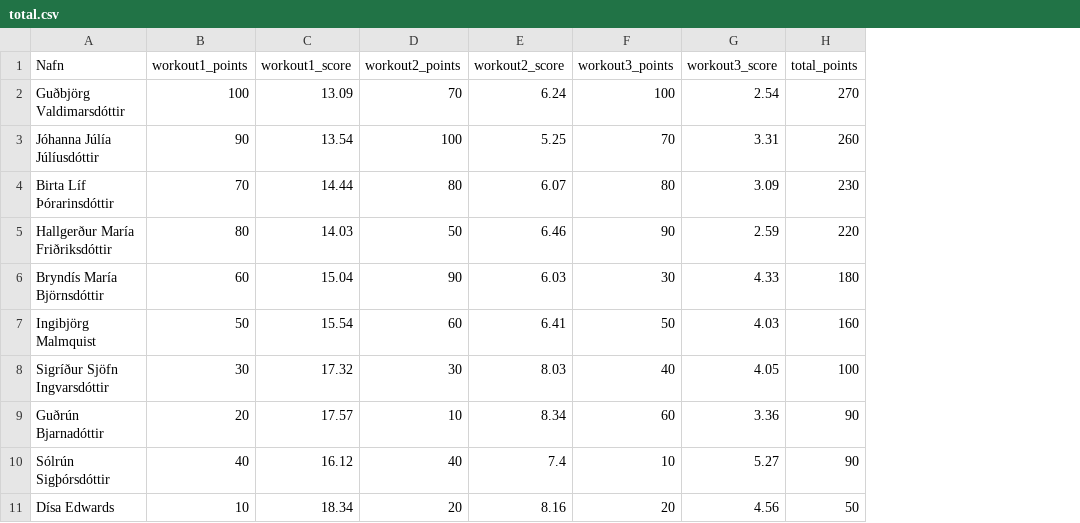
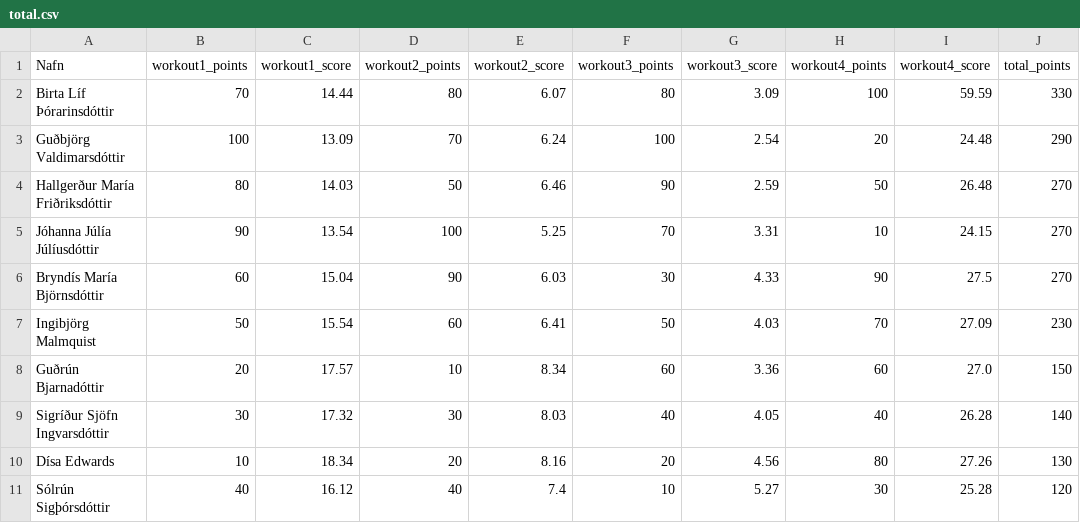
Before and after one commit to stulliGangverk/crossfit_competition_program, a CSV file: results/Islandsmot2022/Opinn-Flokkur-KVK/total.csv, drawn as a sheet; removed rows and columns are numbered as before the commit, all else as after; the diff names each change by its address in the sheet, - before the commit and + after, or states it on an @@ line.

```diff
--- a/results/Islandsmot2022/Opinn-Flokkur-KVK/total.csv
+++ b/results/Islandsmot2022/Opinn-Flokkur-KVK/total.csv
+column H (workout4_points), row 2: 100; row 4: 50; rows 6-8: 90 | 70 | 60; row 10: 80
+column I (workout4_score), row 2: 59.59; row 4: 26.48; rows 6-8: 27.5 | 27.09 | 27.0; row 10: 27.26
-row 2: Guðbjörg Valdimarsdóttir | 100 | 13.09 | 70 | 6.24 | 100 | 2.54 | 270
-row 3: Jóhanna Júlía Júlíusdóttir | 90 | 13.54 | 100 | 5.25 | 70 | 3.31 | 260
-J2 (total_points): 230
+J2 (total_points): 330
+row 3: Guðbjörg Valdimarsdóttir | 100 | 13.09 | 70 | 6.24 | 100 | 2.54 | 20 | 24.48 | 290
-J4 (total_points): 220
+J4 (total_points): 270
+row 5: Jóhanna Júlía Júlíusdóttir | 90 | 13.54 | 100 | 5.25 | 70 | 3.31 | 10 | 24.15 | 270
-J6 (total_points): 180
+J6 (total_points): 270
-J7 (total_points): 160
+J7 (total_points): 230
-row 8: Sigríður Sjöfn Ingvarsdóttir | 30 | 17.32 | 30 | 8.03 | 40 | 4.05 | 100
-J8 (total_points): 90
+J8 (total_points): 150
-row 10: Sólrún Sigþórsdóttir | 40 | 16.12 | 40 | 7.4 | 10 | 5.27 | 90
+row 9: Sigríður Sjöfn Ingvarsdóttir | 30 | 17.32 | 30 | 8.03 | 40 | 4.05 | 40 | 26.28 | 140
-J10 (total_points): 50
+J10 (total_points): 130
+row 11: Sólrún Sigþórsdóttir | 40 | 16.12 | 40 | 7.4 | 10 | 5.27 | 30 | 25.28 | 120
```
Also changed, not shown: results/Islandsmot2022/16-17-KK/total.csv, results/Islandsmot2022/16-17-KVK/total.csv, 34 other files.
